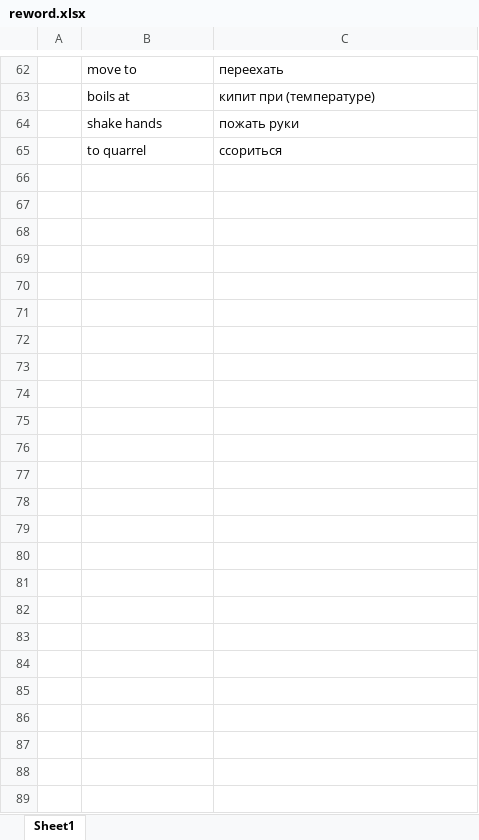
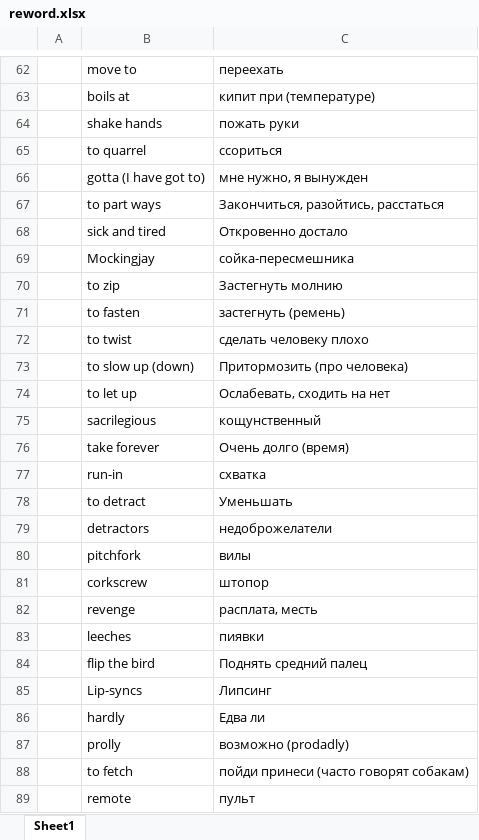
Before and after one commit to Felecort/Projects, an Excel workbook: data/reword.xlsx, sheet Sheet1, drawn as a sheet; only a part is shown, gaps mark what is left out; values as stored, in another font and other column widths than the file's, no borders; the diff names each change by its address in the sheet, - before the commit and + after, or states it on an @@ line.

```diff
--- a/data/reword.xlsx (sheet Sheet1)
+++ b/data/reword.xlsx (sheet Sheet1)
+row 66:  | gotta (I have got to) | мне нужно, я вынужден
+row 67:  | to part ways | Закончиться, разойтись, расстаться
+row 68:  | sick and tired | Откровенно достало
+row 69:  | Mockingjay | сойка-пересмешника
+row 70:  | to zip | Застегнуть молнию
+row 71:  | to fasten | застегнуть (ремень)
+row 72:  | to twist | сделать человеку плохо
+row 73:  | to slow up (down) | Притормозить (про человека)
+row 74:  | to let up | Ослабевать, сходить на нет
+row 75:  | sacrilegious | кощунственный
+row 76:  | take forever | Очень долго (время)
+row 77:  | run-in | схватка
+row 78:  | to detract | Уменьшать
+row 79:  | detractors | недоброжелатели
+row 80:  | pitchfork | вилы
+row 81:  | corkscrew | штопор
+row 82:  | revenge | расплата, месть
+row 83:  | leeches | пиявки
+row 84:  | flip the bird | Поднять средний палец
+row 85:  | Lip-syncs | Липсинг
+row 86:  | hardly | Едва ли
+row 87:  | prolly | возможно (prodadly)
+row 88:  | to fetch | пойди принеси (часто говорят собакам)
+row 89:  | remote | пульт
```
Also changed, not shown: 1 other file.
